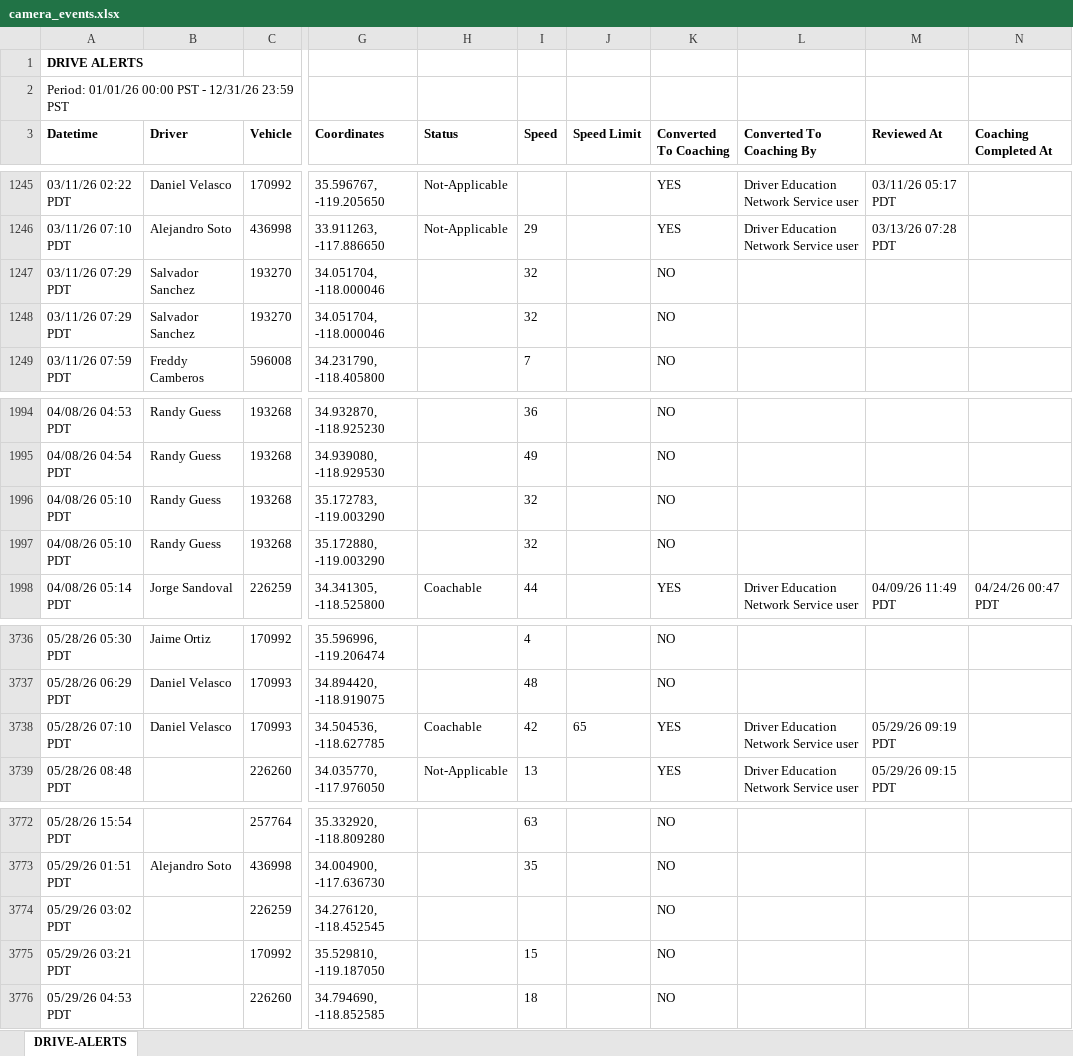
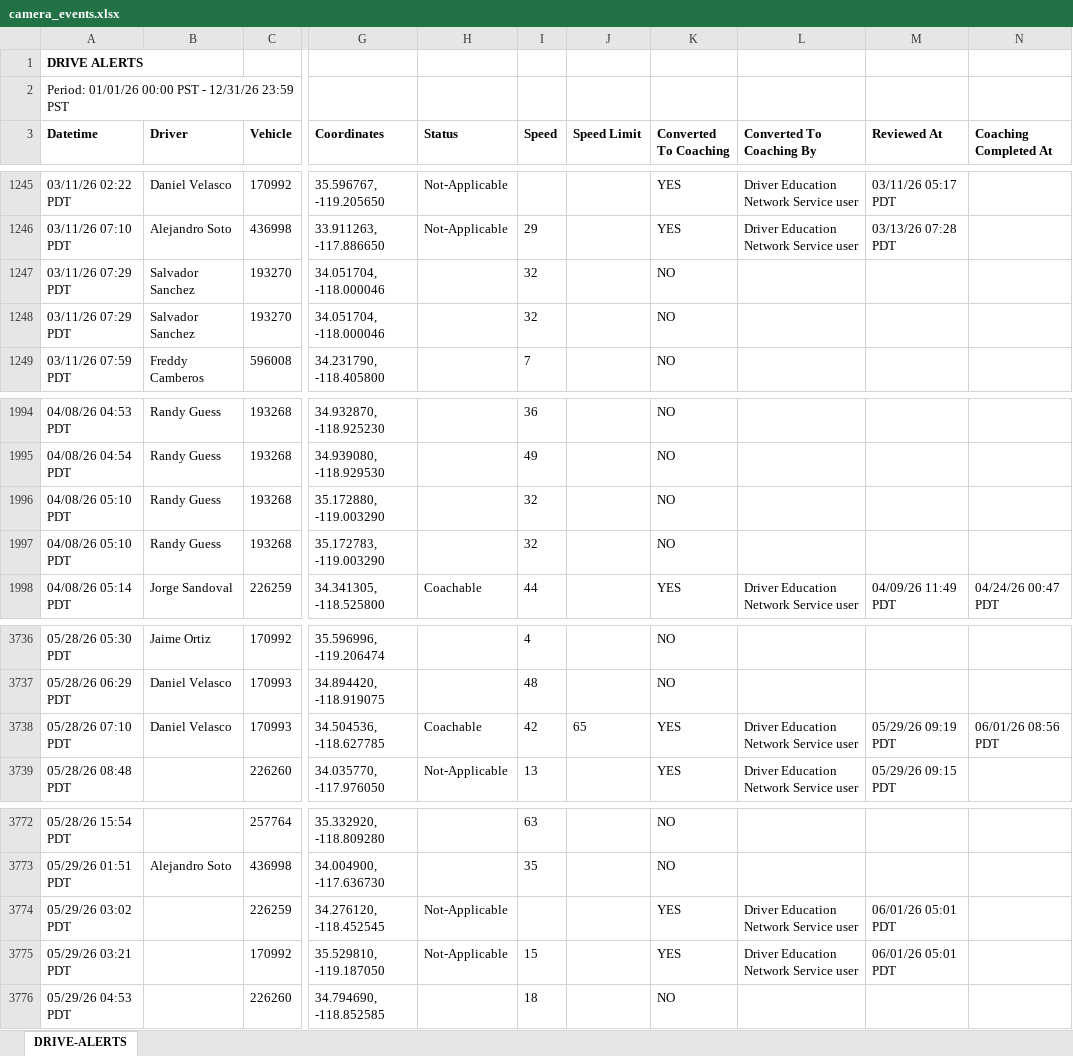
Before and after one commit to jmullins-DEN/3L-Solutions, an Excel workbook: camera_events.xlsx, sheet DRIVE-ALERTS, drawn as a sheet; only a part is shown, gaps mark what is left out; values as stored, in another font and other column widths than the file's, no borders; the diff covers the shown part only; the diff names each change by its address in the sheet, - before the commit and + after, or states it on an @@ line.

```diff
--- a/camera_events.xlsx (sheet DRIVE-ALERTS)
+++ b/camera_events.xlsx (sheet DRIVE-ALERTS)
@@ row 1247 moved to row 1248: 03/11/26 07:29 PDT @@
@@ row 1996 moved to row 1997: 04/08/26 05:10 PDT @@
-N3738 (Coaching Completed At): (empty)
+N3738 (Coaching Completed At): 06/01/26 08:56 PDT
-H3774:H3775 (Status): (empty)
+H3774:H3775 (Status): Not-Applicable
-K3774:K3775 (Converted To Coaching): NO
+K3774:K3775 (Converted To Coaching): YES
-L3774:L3775 (Converted To Coaching By): (empty)
+L3774:L3775 (Converted To Coaching By): Driver Education Network Service user
-M3774:M3775 (Reviewed At): (empty)
+M3774:M3775 (Reviewed At): 06/01/26 05:01 PDT
```
Also changed, not shown: 188 added rows and 36 edited cells elsewhere in this sheet.
